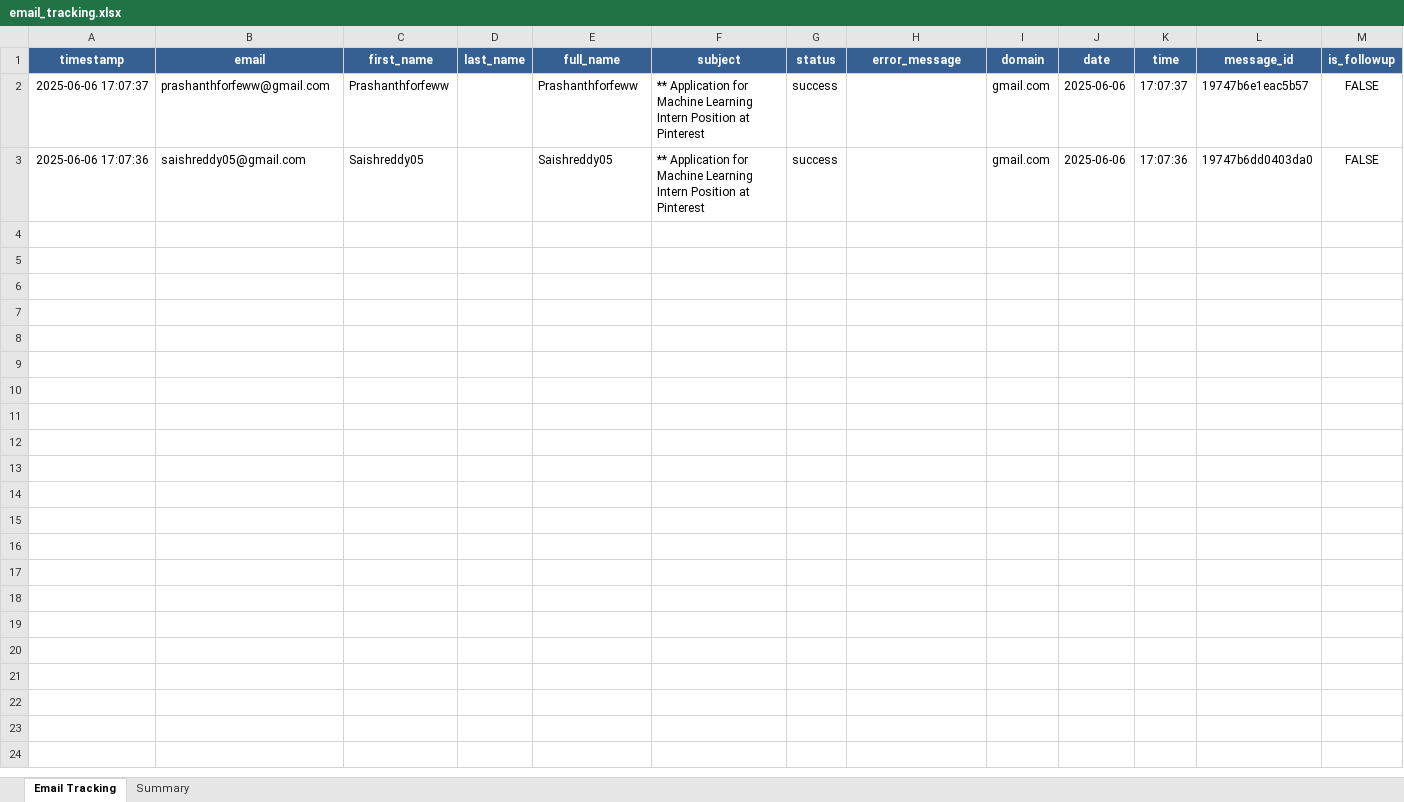
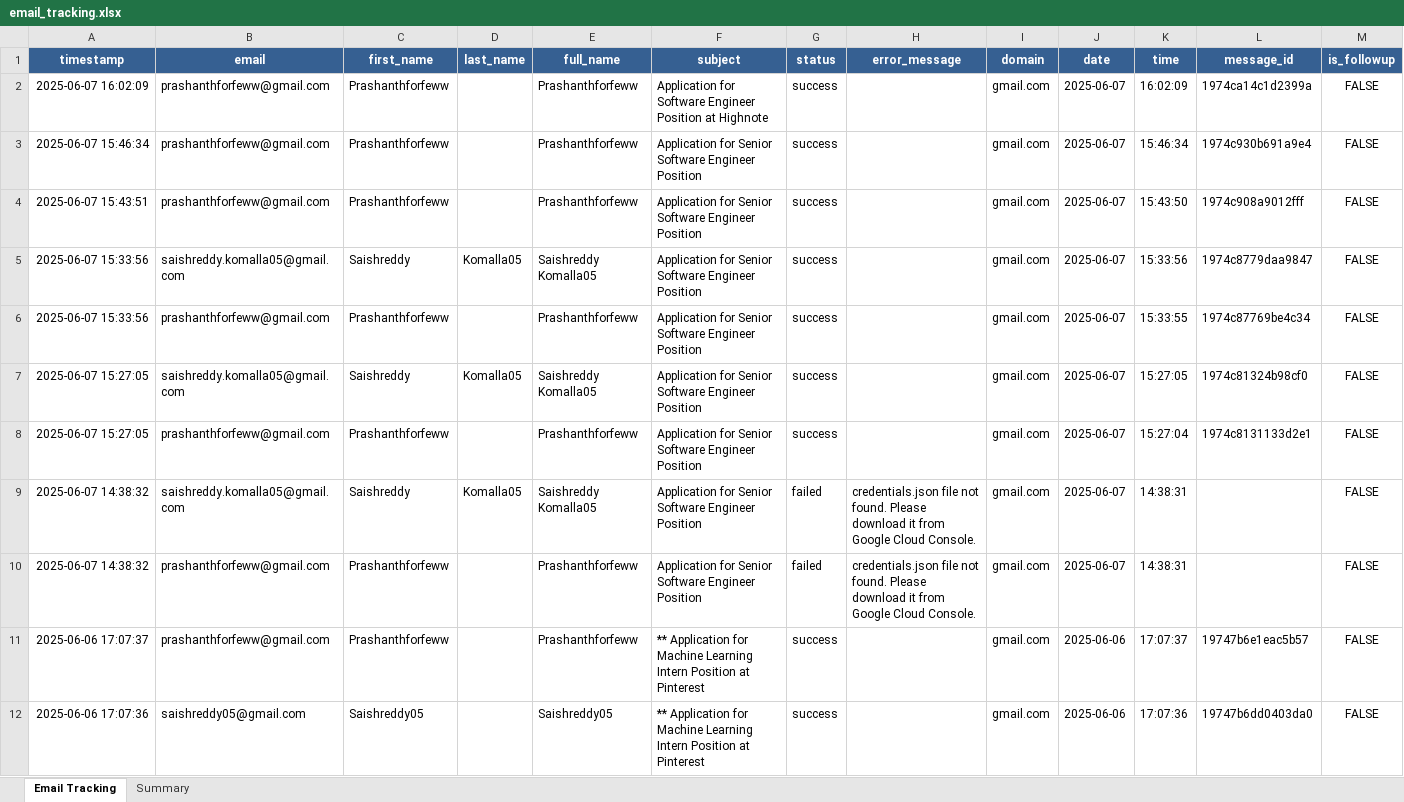
Before and after one commit to Prashanthkorip/auto-outreach-agent, an Excel workbook: email_tracking.xlsx, sheet Email Tracking, drawn as a sheet; only a part is shown; values as stored, in another font and other column widths than the file's, no borders; conditional formats not drawn; rows hold the shown columns only; the diff names each change by its address in the sheet, - before the commit and + after, or states it on an @@ line.

```diff
--- a/email_tracking.xlsx (sheet Email Tracking)
+++ b/email_tracking.xlsx (sheet Email Tracking)
+row 2: 2025-06-07 16:02:09 | prashanthforfeww@gmail.com | Prashanthforfeww |  | Prashanthforfeww | Application for Software Engineer Position at Highnote | success |  | gmail.com | 2025-06-07 | 16:02:09 | 1974ca14c1d2399a | FALSE
+row 3: 2025-06-07 15:46:34 | prashanthforfeww@gmail.com | Prashanthforfeww |  | Prashanthforfeww | Application for Senior Software Engineer Position | success |  | gmail.com | 2025-06-07 | 15:46:34 | 1974c930b691a9e4 | FALSE
+row 4: 2025-06-07 15:43:51 | prashanthforfeww@gmail.com | Prashanthforfeww |  | Prashanthforfeww | Application for Senior Software Engineer Position | success |  | gmail.com | 2025-06-07 | 15:43:50 | 1974c908a9012fff | FALSE
+row 5: 2025-06-07 15:33:56 | saishreddy.komalla05@gmail.com | Saishreddy | Komalla05 | Saishreddy Komalla05 | Application for Senior Software Engineer Position | success |  | gmail.com | 2025-06-07 | 15:33:56 | 1974c8779daa9847 | FALSE
+row 6: 2025-06-07 15:33:56 | prashanthforfeww@gmail.com | Prashanthforfeww |  | Prashanthforfeww | Application for Senior Software Engineer Position | success |  | gmail.com | 2025-06-07 | 15:33:55 | 1974c87769be4c34 | FALSE
+row 7: 2025-06-07 15:27:05 | saishreddy.komalla05@gmail.com | Saishreddy | Komalla05 | Saishreddy Komalla05 | Application for Senior Software Engineer Position | success |  | gmail.com | 2025-06-07 | 15:27:05 | 1974c81324b98cf0 | FALSE
+row 8: 2025-06-07 15:27:05 | prashanthforfeww@gmail.com | Prashanthforfeww |  | Prashanthforfeww | Application for Senior Software Engineer Position | success |  | gmail.com | 2025-06-07 | 15:27:04 | 1974c8131133d2e1 | FALSE
+row 9: 2025-06-07 14:38:32 | saishreddy.komalla05@gmail.com | Saishreddy | Komalla05 | Saishreddy Komalla05 | Application for Senior Software Engineer Position | failed | credentials.json file not found. Please download it from Google Cloud Console. | gmail.com | 2025-06-07 | 14:38:31 |  | FALSE
+row 10: 2025-06-07 14:38:32 | prashanthforfeww@gmail.com | Prashanthforfeww |  | Prashanthforfeww | Application for Senior Software Engineer Position | failed | credentials.json file not found. Please download it from Google Cloud Console. | gmail.com | 2025-06-07 | 14:38:31 |  | FALSE
```
Also changed, not shown: sheet Summary, 26 other files.
